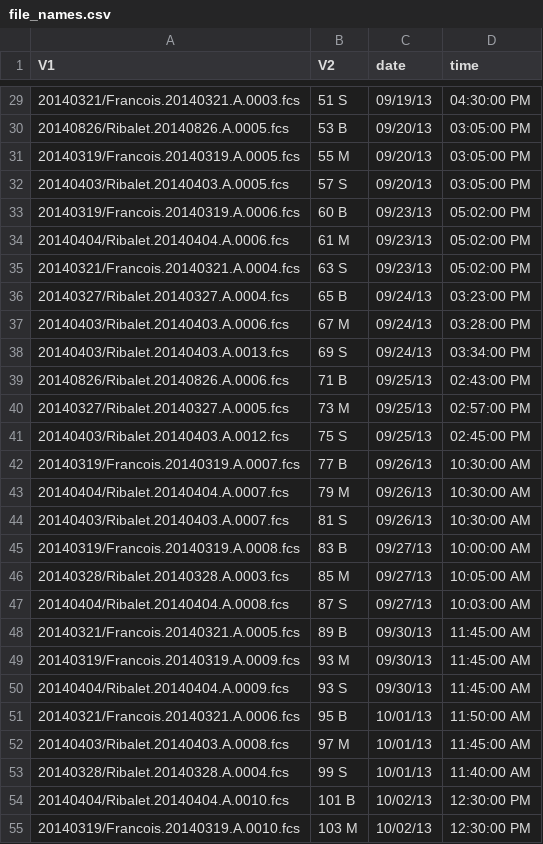
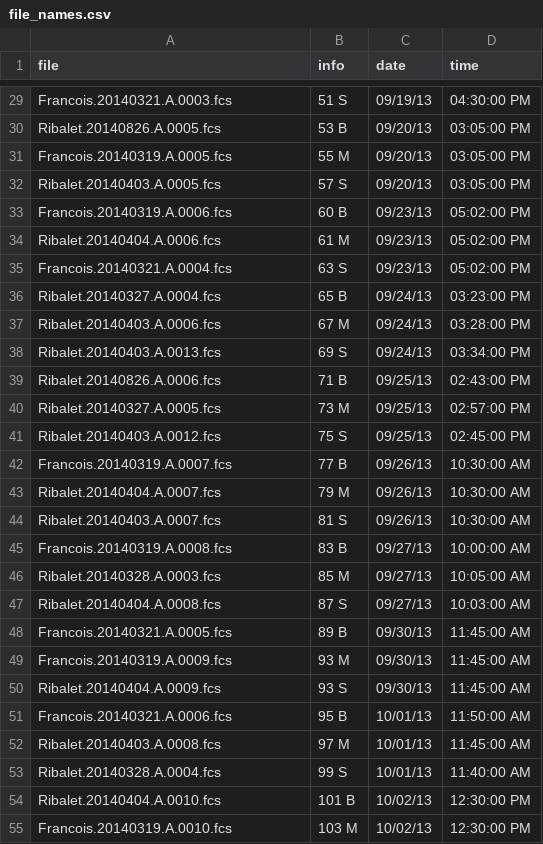
Before and after one commit to mmh1133/CMOP, a CSV file: CMOP_INFLUX_Sept2013/file_names.csv, drawn as a sheet; only a part is shown, gaps mark what is left out; the diff covers the shown part only.

```diff
--- a/CMOP_INFLUX_Sept2013/file_names.csv
+++ b/CMOP_INFLUX_Sept2013/file_names.csv
@@ -1 +1 @@
-V1,V2,date,time
+file,info,date,time
@@ -29,27 +29,27 @@ V1,V2,date,time
-20140321/Francois.20140321.A.0003.fcs,51 S,09/19/13,04:30:00 PM
-20140826/Ribalet.20140826.A.0005.fcs,53 B,09/20/13,03:05:00 PM
-20140319/Francois.20140319.A.0005.fcs,55 M,09/20/13,03:05:00 PM
-20140403/Ribalet.20140403.A.0005.fcs,57 S,09/20/13,03:05:00 PM
-20140319/Francois.20140319.A.0006.fcs,60 B,09/23/13,05:02:00 PM
-20140404/Ribalet.20140404.A.0006.fcs,61 M,09/23/13,05:02:00 PM
-20140321/Francois.20140321.A.0004.fcs,63 S,09/23/13,05:02:00 PM
-20140327/Ribalet.20140327.A.0004.fcs,65 B,09/24/13,03:23:00 PM
-20140403/Ribalet.20140403.A.0006.fcs,67 M,09/24/13,03:28:00 PM
-20140403/Ribalet.20140403.A.0013.fcs,69 S,09/24/13,03:34:00 PM
-20140826/Ribalet.20140826.A.0006.fcs,71 B,09/25/13,02:43:00 PM
-20140327/Ribalet.20140327.A.0005.fcs,73 M,09/25/13,02:57:00 PM
-20140403/Ribalet.20140403.A.0012.fcs,75 S,09/25/13,02:45:00 PM
-20140319/Francois.20140319.A.0007.fcs,77 B,09/26/13,10:30:00 AM
-20140404/Ribalet.20140404.A.0007.fcs,79 M,09/26/13,10:30:00 AM
-20140403/Ribalet.20140403.A.0007.fcs,81 S,09/26/13,10:30:00 AM
-20140319/Francois.20140319.A.0008.fcs,83 B,09/27/13,10:00:00 AM
-20140328/Ribalet.20140328.A.0003.fcs,85 M,09/27/13,10:05:00 AM
-20140404/Ribalet.20140404.A.0008.fcs,87 S,09/27/13,10:03:00 AM
-20140321/Francois.20140321.A.0005.fcs,89 B,09/30/13,11:45:00 AM
-20140319/Francois.20140319.A.0009.fcs,93 M,09/30/13,11:45:00 AM
-20140404/Ribalet.20140404.A.0009.fcs,93 S,09/30/13,11:45:00 AM
-20140321/Francois.20140321.A.0006.fcs,95 B,10/01/13,11:50:00 AM
-20140403/Ribalet.20140403.A.0008.fcs,97 M,10/01/13,11:45:00 AM
-20140328/Ribalet.20140328.A.0004.fcs,99 S,10/01/13,11:40:00 AM
-20140404/Ribalet.20140404.A.0010.fcs,101 B,10/02/13,12:30:00 PM
-20140319/Francois.20140319.A.0010.fcs,103 M,10/02/13,12:30:00 PM
+Francois.20140321.A.0003.fcs,51 S,09/19/13,04:30:00 PM
+Ribalet.20140826.A.0005.fcs,53 B,09/20/13,03:05:00 PM
+Francois.20140319.A.0005.fcs,55 M,09/20/13,03:05:00 PM
+Ribalet.20140403.A.0005.fcs,57 S,09/20/13,03:05:00 PM
+Francois.20140319.A.0006.fcs,60 B,09/23/13,05:02:00 PM
+Ribalet.20140404.A.0006.fcs,61 M,09/23/13,05:02:00 PM
+Francois.20140321.A.0004.fcs,63 S,09/23/13,05:02:00 PM
+Ribalet.20140327.A.0004.fcs,65 B,09/24/13,03:23:00 PM
+Ribalet.20140403.A.0006.fcs,67 M,09/24/13,03:28:00 PM
+Ribalet.20140403.A.0013.fcs,69 S,09/24/13,03:34:00 PM
+Ribalet.20140826.A.0006.fcs,71 B,09/25/13,02:43:00 PM
+Ribalet.20140327.A.0005.fcs,73 M,09/25/13,02:57:00 PM
+Ribalet.20140403.A.0012.fcs,75 S,09/25/13,02:45:00 PM
+Francois.20140319.A.0007.fcs,77 B,09/26/13,10:30:00 AM
+Ribalet.20140404.A.0007.fcs,79 M,09/26/13,10:30:00 AM
+Ribalet.20140403.A.0007.fcs,81 S,09/26/13,10:30:00 AM
+Francois.20140319.A.0008.fcs,83 B,09/27/13,10:00:00 AM
+Ribalet.20140328.A.0003.fcs,85 M,09/27/13,10:05:00 AM
+Ribalet.20140404.A.0008.fcs,87 S,09/27/13,10:03:00 AM
+Francois.20140321.A.0005.fcs,89 B,09/30/13,11:45:00 AM
+Francois.20140319.A.0009.fcs,93 M,09/30/13,11:45:00 AM
+Ribalet.20140404.A.0009.fcs,93 S,09/30/13,11:45:00 AM
+Francois.20140321.A.0006.fcs,95 B,10/01/13,11:50:00 AM
+Ribalet.20140403.A.0008.fcs,97 M,10/01/13,11:45:00 AM
+Ribalet.20140328.A.0004.fcs,99 S,10/01/13,11:40:00 AM
+Ribalet.20140404.A.0010.fcs,101 B,10/02/13,12:30:00 PM
+Francois.20140319.A.0010.fcs,103 M,10/02/13,12:30:00 PM
```
Also changed, not shown: 31 edited cells elsewhere in this file, resultssummary_2.csv, 4 other files.
